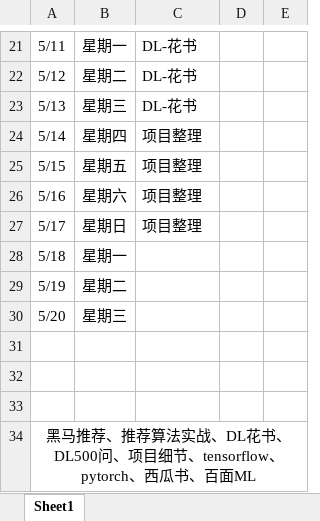
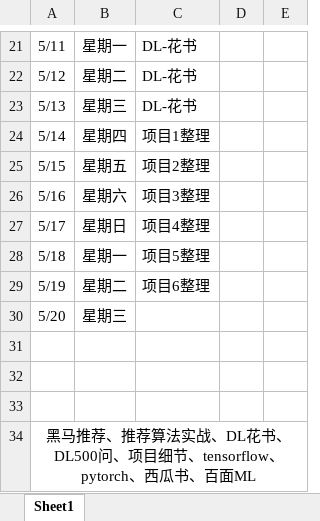
Before and after one commit to technologyMz/Plan-2020, an Excel workbook: 初夏计划.xlsx, sheet Sheet1, drawn as a sheet; only a part is shown, gaps mark what is left out; values as stored, in another font and other column widths than the file's, no borders; the diff names each change by its address in the sheet, - before the commit and + after, or states it on an @@ line.

Commit message:
add item

```diff
--- a/初夏计划.xlsx (sheet Sheet1)
+++ b/初夏计划.xlsx (sheet Sheet1)
-C24: 项目整理
+C24: 项目1整理
-C25: 项目整理
+C25: 项目2整理
-C26: 项目整理
+C26: 项目3整理
-C27: 项目整理
+C27: 项目4整理
-C28: (empty)
+C28: 项目5整理
-C29: (empty)
+C29: 项目6整理
```
